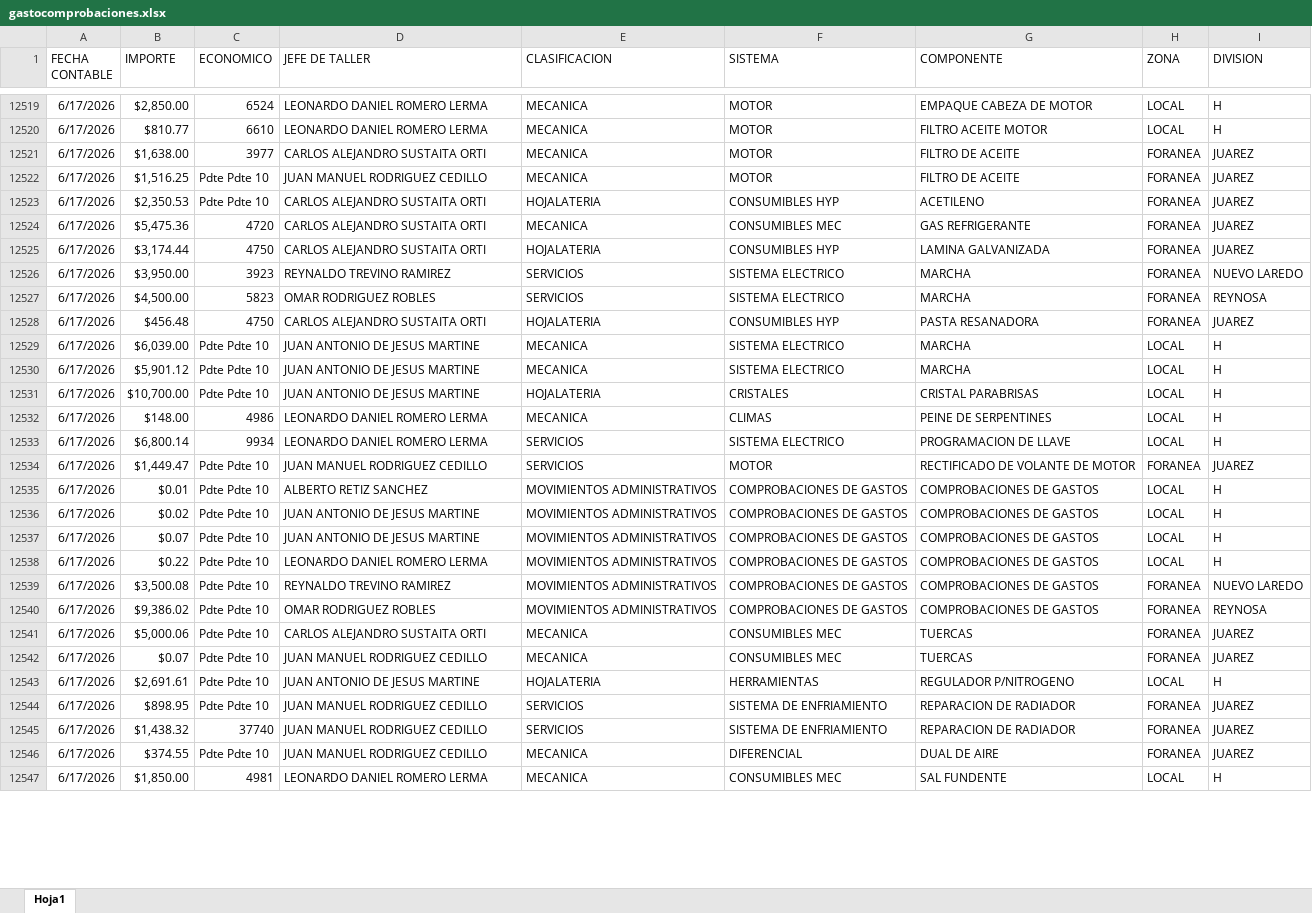
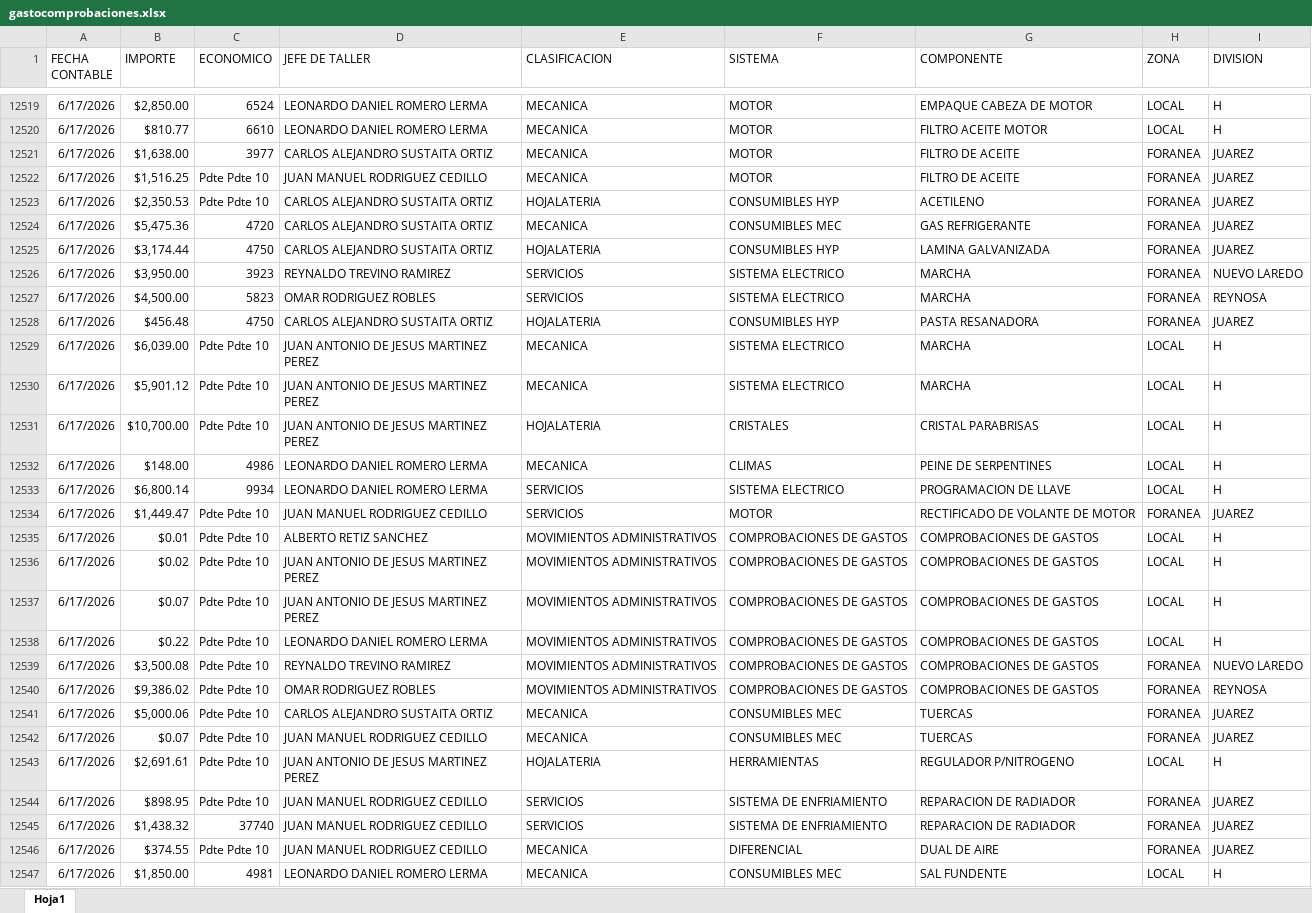
Before and after one commit to EDSALAS15/AUXGASTOCOMPROBACIONES, an Excel workbook: gastocomprobaciones.xlsx, sheet Hoja1, drawn as a sheet; only a part is shown, gaps mark what is left out; values as stored, in another font and other column widths than the file's, no borders; the diff covers the shown part only; the diff names each change by its address in the sheet, - before the commit and + after, or states it on an @@ line.

```diff
--- a/gastocomprobaciones.xlsx (sheet Hoja1)
+++ b/gastocomprobaciones.xlsx (sheet Hoja1)
-D12521 (JEFE DE TALLER): CARLOS ALEJANDRO SUSTAITA ORTI
+D12521 (JEFE DE TALLER): CARLOS ALEJANDRO SUSTAITA ORTIZ
-D12523:D12525 (JEFE DE TALLER): CARLOS ALEJANDRO SUSTAITA ORTI
+D12523:D12525 (JEFE DE TALLER): CARLOS ALEJANDRO SUSTAITA ORTIZ
-D12528 (JEFE DE TALLER): CARLOS ALEJANDRO SUSTAITA ORTI
+D12528 (JEFE DE TALLER): CARLOS ALEJANDRO SUSTAITA ORTIZ
-D12529:D12531 (JEFE DE TALLER): JUAN ANTONIO DE JESUS MARTINE
+D12529:D12531 (JEFE DE TALLER): JUAN ANTONIO DE JESUS MARTINEZ PEREZ
-D12536:D12537 (JEFE DE TALLER): JUAN ANTONIO DE JESUS MARTINE
+D12536:D12537 (JEFE DE TALLER): JUAN ANTONIO DE JESUS MARTINEZ PEREZ
-D12541 (JEFE DE TALLER): CARLOS ALEJANDRO SUSTAITA ORTI
+D12541 (JEFE DE TALLER): CARLOS ALEJANDRO SUSTAITA ORTIZ
-D12543 (JEFE DE TALLER): JUAN ANTONIO DE JESUS MARTINE
+D12543 (JEFE DE TALLER): JUAN ANTONIO DE JESUS MARTINEZ PEREZ
```
Also changed, not shown: 79 edited cells elsewhere in this sheet.
